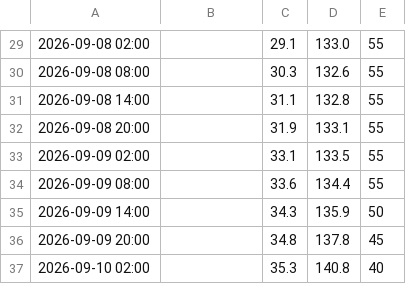
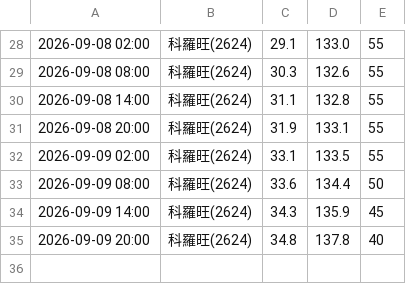
Before and after one commit to macaosso/MSSO, a CSV file: TCdata/pastTC/2026/2624.csv, drawn as a sheet; only a part is shown, gaps mark what is left out; removed rows and columns are numbered as before the commit, all else as after; the diff covers the shown part only; the diff names each change by its address in the sheet, - before the commit and + after, or states it on an @@ line.

```diff
--- a/TCdata/pastTC/2026/2624.csv
+++ b/TCdata/pastTC/2026/2624.csv
-B28:B35: (empty)
+B28:B35: 科羅旺(2624)
-E33: 55
+E33: 50
-E34: 50
+E34: 45
-E35: 45
+E35: 40
-row 37: 2026-09-10 02:00 |  | 35.3 | 140.8 | 40
```
Also changed, not shown: 1 removed row and 35 edited cells elsewhere in this file.
